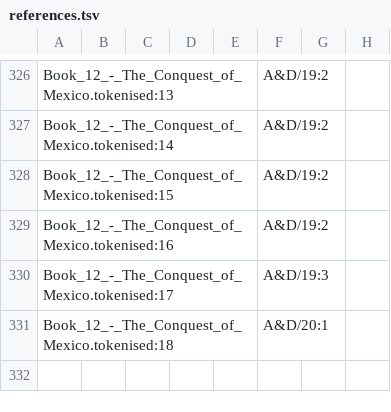
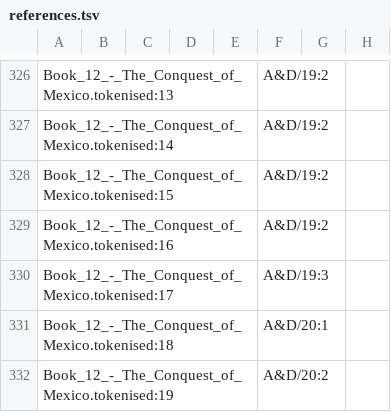
Before and after one commit to ftyers/UD_Classical_Nahuatl-FloCo, a TSV file: not-to-release/scripts/references.tsv, drawn as a sheet; only a part is shown, gaps mark what is left out; the diff names each change by its address in the sheet, - before the commit and + after, or states it on an @@ line.

```diff
--- a/not-to-release/scripts/references.tsv
+++ b/not-to-release/scripts/references.tsv
+row 332: Book_12_-_The_Conquest_of_Mexico.tokenised:19 |  |  |  |  | A&D/20:2
```
Also changed, not shown: 2 other files.
